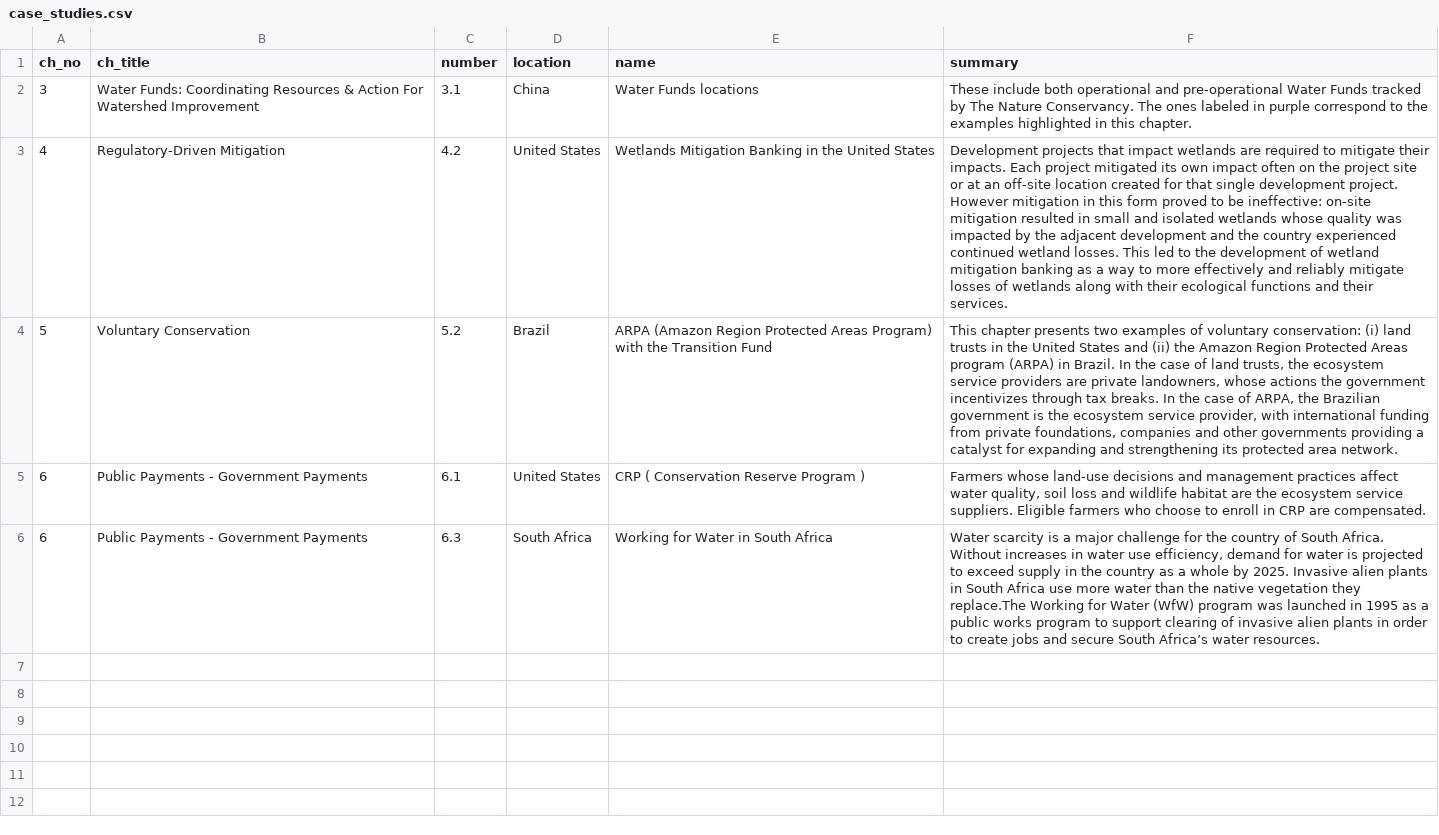
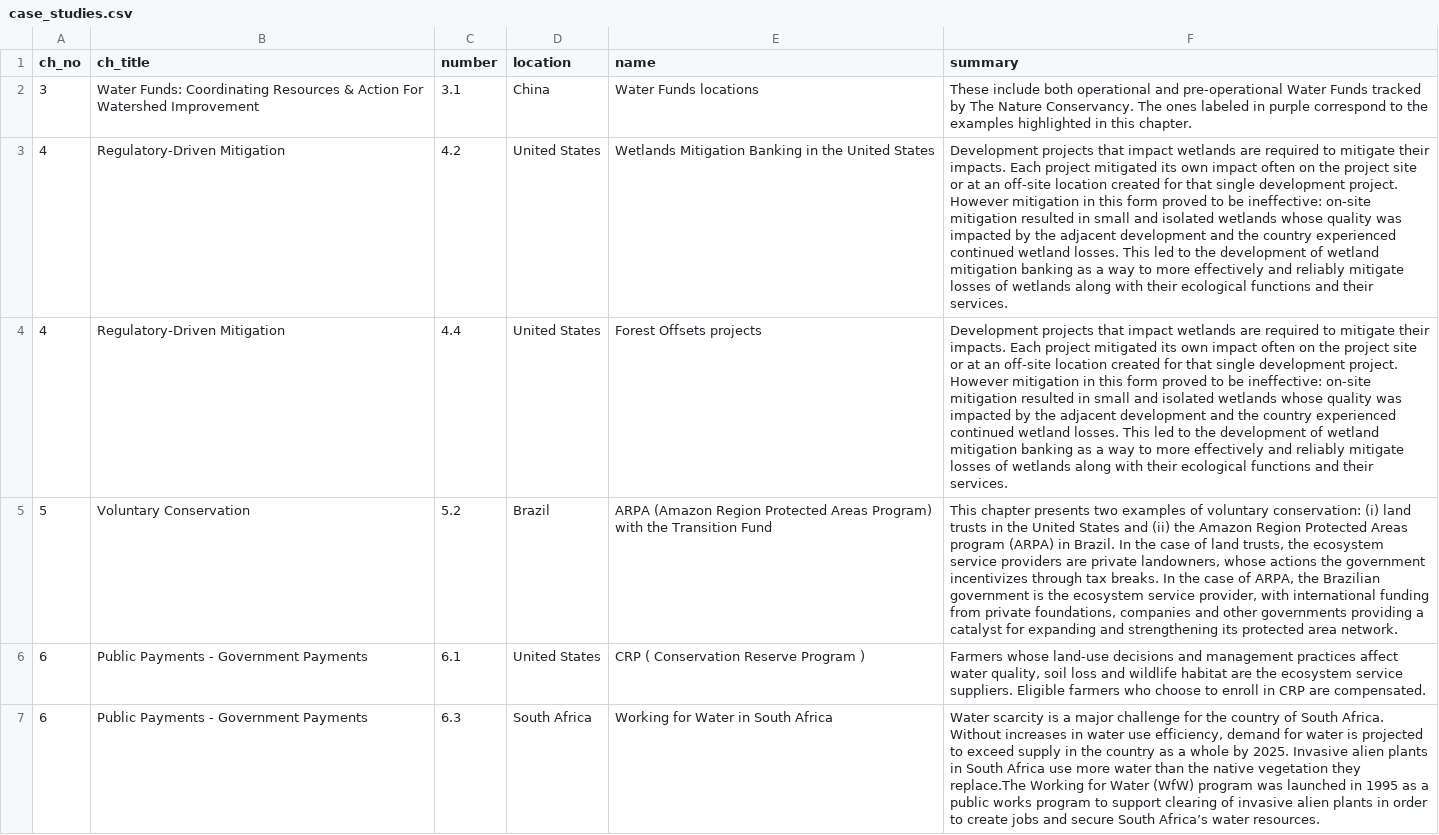
Before and after one commit to charlottegiseleweil/GreenGrowth, a CSV file: src/case_studies.csv, drawn as a sheet; the diff names each change by its address in the sheet, - before the commit and + after, or states it on an @@ line.

Commit message:
new case studies added

```diff
--- a/src/case_studies.csv
+++ b/src/case_studies.csv
+row 4: 4 | Regulatory-Driven Mitigation | 4.4 | United States | Forest Offsets projects | Development projects that impact wetlands are required to mitigate their impacts. Each project mitigated its own impact often on the project site or at an off-site location created for that single development project. However mitigation in this form proved to be ineffective: on-site mitigation resulted in small and isolated wetlands whose quality was impacted by the adjacent development and the country experienced continued wetland losses. This led to the development of wetland mitigation banking as a way to more effectively and reliably mitigate losses of wetlands along with their ecological functions and their services.
```
Also changed, not shown: src/figures.csv, 9 other files.
